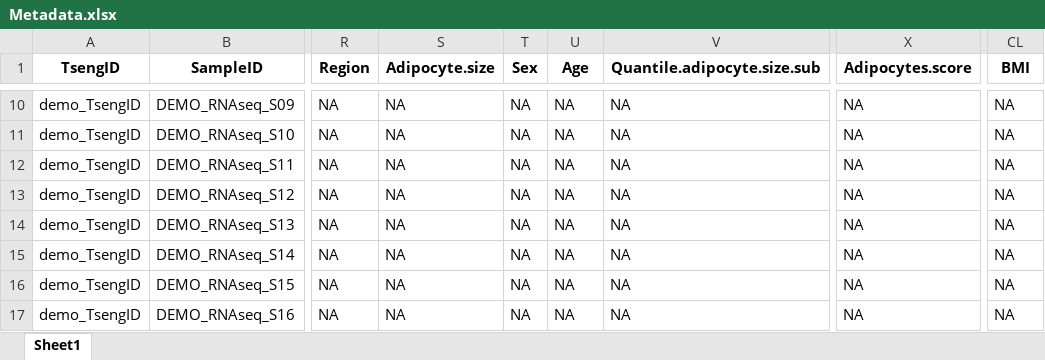
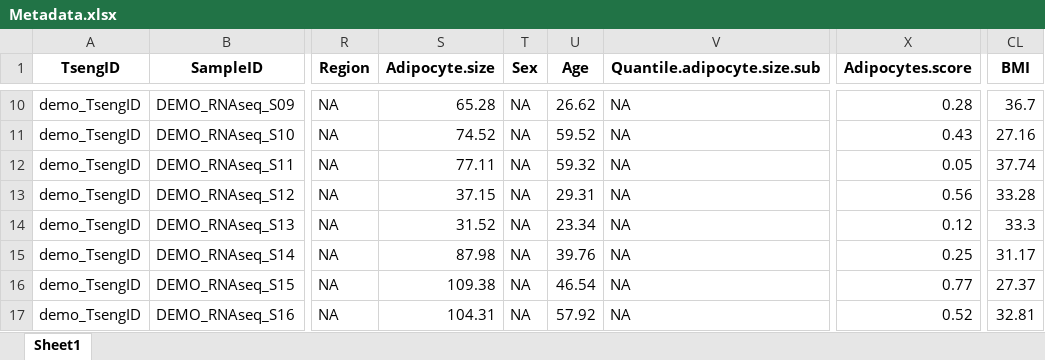
Before and after one commit to dm8000/OmicScalpel, an Excel workbook: data-sample/Metadata.xlsx, sheet Sheet1, drawn as a sheet; only a part is shown, gaps mark what is left out; values as stored, in another font and other column widths than the file's, no borders; the diff covers the shown part only; the diff names each change by its address in the sheet, - before the commit and + after, or states it on an @@ line.

```diff
--- a/data-sample/Metadata.xlsx (sheet Sheet1)
+++ b/data-sample/Metadata.xlsx (sheet Sheet1)
-S10 (Adipocyte.size): NA
+S10 (Adipocyte.size): 65.28
-U10 (Age): NA
+U10 (Age): 26.62
-X10 (Adipocytes.score): NA
+X10 (Adipocytes.score): 0.28
-CL10 (BMI): NA
+CL10 (BMI): 36.7
-S11 (Adipocyte.size): NA
+S11 (Adipocyte.size): 74.52
-U11 (Age): NA
+U11 (Age): 59.52
-X11 (Adipocytes.score): NA
+X11 (Adipocytes.score): 0.43
-CL11 (BMI): NA
+CL11 (BMI): 27.16
-S12 (Adipocyte.size): NA
+S12 (Adipocyte.size): 77.11
-U12 (Age): NA
+U12 (Age): 59.32
-X12 (Adipocytes.score): NA
+X12 (Adipocytes.score): 0.05
-CL12 (BMI): NA
+CL12 (BMI): 37.74
-S13 (Adipocyte.size): NA
+S13 (Adipocyte.size): 37.15
-U13 (Age): NA
+U13 (Age): 29.31
-X13 (Adipocytes.score): NA
+X13 (Adipocytes.score): 0.56
-CL13 (BMI): NA
+CL13 (BMI): 33.28
-S14 (Adipocyte.size): NA
+S14 (Adipocyte.size): 31.52
-U14 (Age): NA
+U14 (Age): 23.34
-X14 (Adipocytes.score): NA
+X14 (Adipocytes.score): 0.12
-CL14 (BMI): NA
+CL14 (BMI): 33.3
-S15 (Adipocyte.size): NA
+S15 (Adipocyte.size): 87.98
-U15 (Age): NA
+U15 (Age): 39.76
-X15 (Adipocytes.score): NA
+X15 (Adipocytes.score): 0.25
-CL15 (BMI): NA
+CL15 (BMI): 31.17
-S16 (Adipocyte.size): NA
+S16 (Adipocyte.size): 109.38
-U16 (Age): NA
+U16 (Age): 46.54
-X16 (Adipocytes.score): NA
+X16 (Adipocytes.score): 0.77
-CL16 (BMI): NA
+CL16 (BMI): 27.37
-S17 (Adipocyte.size): NA
+S17 (Adipocyte.size): 104.31
-U17 (Age): NA
+U17 (Age): 57.92
-X17 (Adipocytes.score): NA
+X17 (Adipocytes.score): 0.52
-CL17 (BMI): NA
+CL17 (BMI): 32.81
```
Also changed, not shown: 92 edited cells elsewhere in this sheet, data-sample/Datasets_summary.xlsx, 5 other files.
